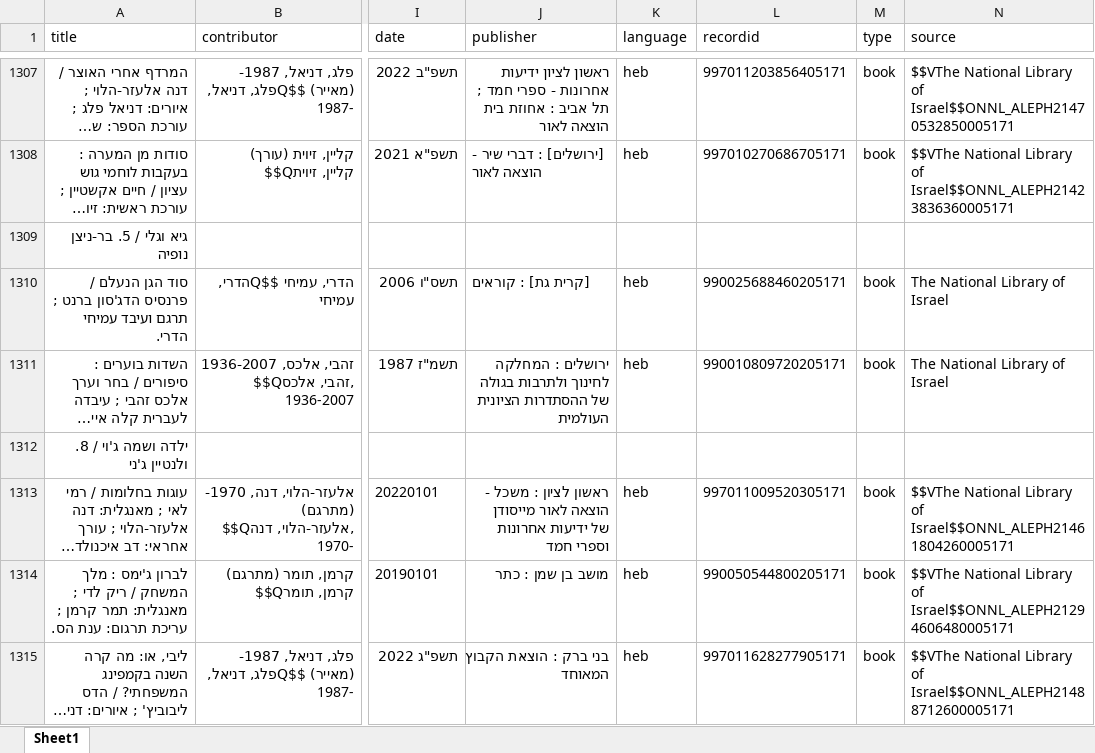
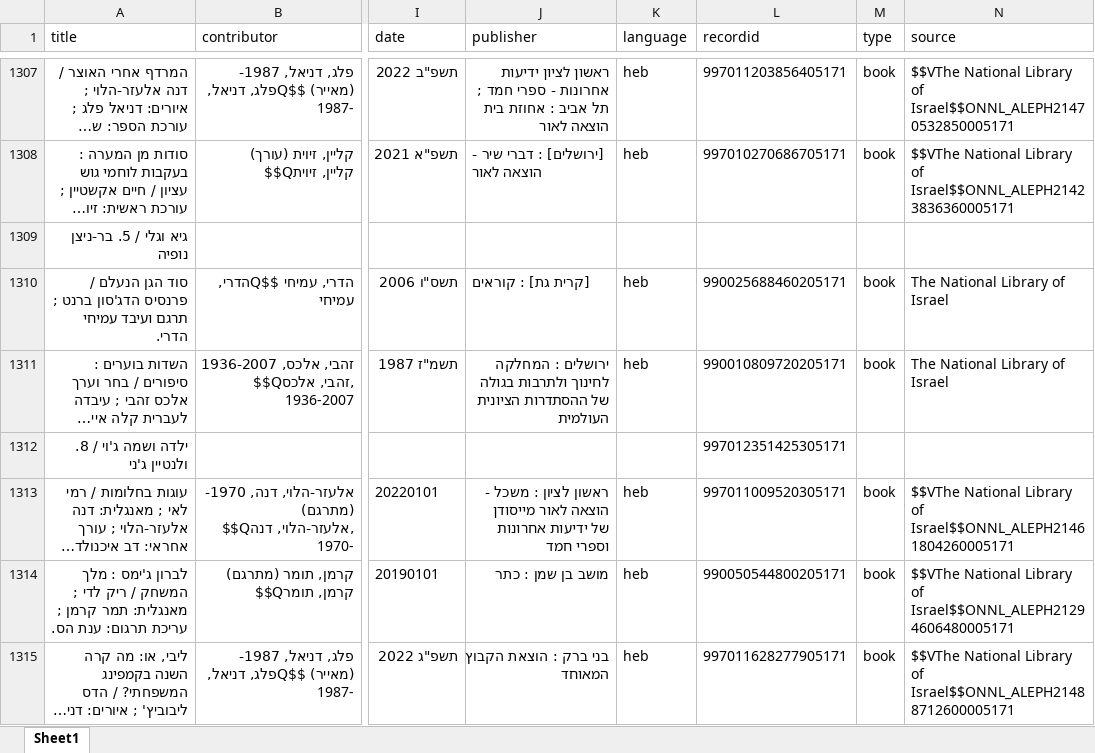
Before and after one commit to brtydse100/books-project, an Excel workbook: excel/all years.xlsx, sheet Sheet1, drawn as a sheet; only a part is shown, gaps mark what is left out; long unchanged cells end in …; values as stored, in another font and other column widths than the file's, no borders; the diff covers the shown part only; the diff names each change by its address in the sheet, - before the commit and + after, or states it on an @@ line.

```diff
--- a/excel/all years.xlsx (sheet Sheet1)
+++ b/excel/all years.xlsx (sheet Sheet1)
-L1312 (recordid): (empty)
+L1312 (recordid): 997012351425305171
```
Also changed, not shown: 8 edited cells elsewhere in this sheet, 3 other files.
